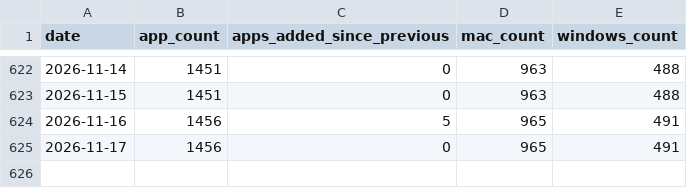
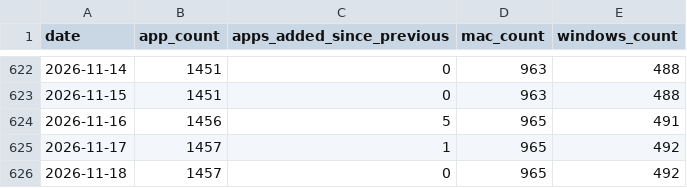
Before and after one commit to allenhouchins/fleet-maintained-apps-growth-tracker, a CSV file: data/apps_growth.csv, drawn as a sheet; only a part is shown, gaps mark what is left out.

```diff
--- a/data/apps_growth.csv
+++ b/data/apps_growth.csv
@@ -624,2 +624,3 @@ date,app_count,apps_added_since_previous,mac_count,windows_count
 2026-11-16,1456,5,965,491
-2026-11-17,1456,0,965,491
+2026-11-17,1457,1,965,492
+2026-11-18,1457,0,965,492
```
Also changed, not shown: data/patches_per_day.csv, 4 other files.
